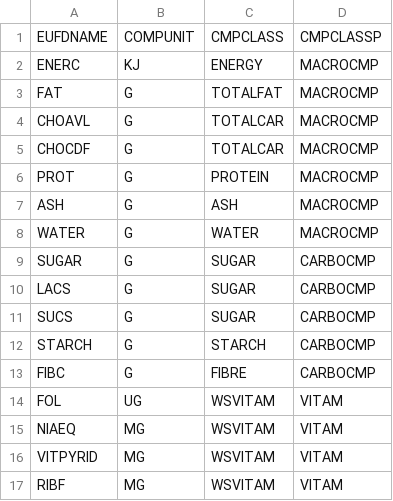
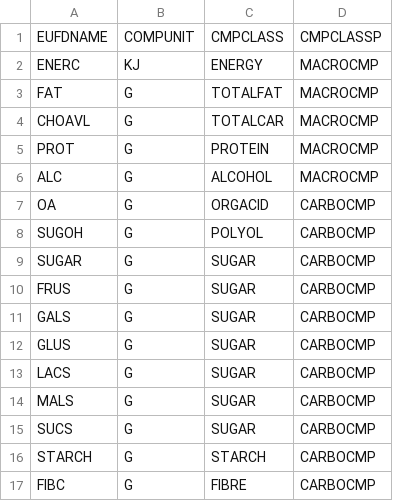
Before and after one commit to SeijaLauronen/reseptit, a CSV file: src/fineli/data/raw/component.csv, drawn as a sheet; only a part is shown; the shorter side is filled out with more unchanged rows; the diff covers the shown part only.

Commit message:
More items in finelidata, calculation corrected

```diff
--- a/src/fineli/data/raw/component.csv
+++ b/src/fineli/data/raw/component.csv
@@ -4,8 +4,12 @@ FAT;G;TOTALFAT;MACROCMP
 CHOAVL;G;TOTALCAR;MACROCMP
-CHOCDF;G;TOTALCAR;MACROCMP
 PROT;G;PROTEIN;MACROCMP
-ASH;G;ASH;MACROCMP
-WATER;G;WATER;MACROCMP
+ALC;G;ALCOHOL;MACROCMP
+OA;G;ORGACID;CARBOCMP
+SUGOH;G;POLYOL;CARBOCMP
 SUGAR;G;SUGAR;CARBOCMP
+FRUS;G;SUGAR;CARBOCMP
+GALS;G;SUGAR;CARBOCMP
+GLUS;G;SUGAR;CARBOCMP
 LACS;G;SUGAR;CARBOCMP
+MALS;G;SUGAR;CARBOCMP
 SUCS;G;SUGAR;CARBOCMP
```
Also changed, not shown: 13 added rows, 2 removed rows and 2 edited cells elsewhere in this file, 8 other files.
